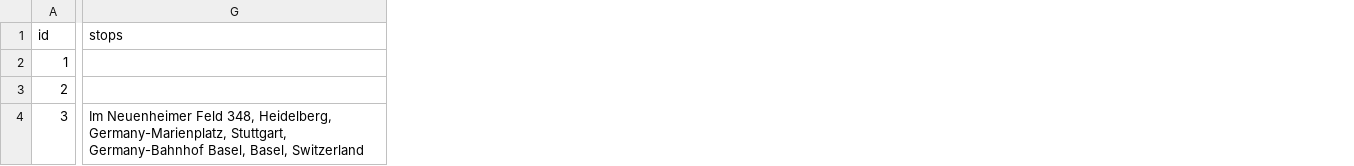
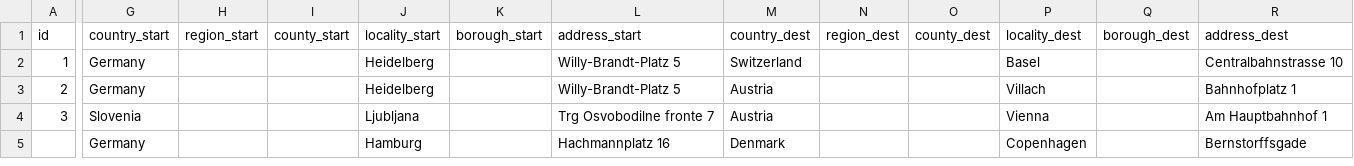
Before and after one commit to pledge4future/co2calculator, a CSV file: data/test_data_users/business_trips_car.csv, drawn as a sheet; only a part is shown, gaps mark what is left out; removed rows and columns are numbered as before the commit, all else as after; rows hold the shown columns only; the diff covers the shown part only; the diff names each change by its address in the sheet, - before the commit and + after, or states it on an @@ line.

```diff
--- a/data/test_data_users/business_trips_car.csv
+++ b/data/test_data_users/business_trips_car.csv
-column G (stops), row 4: Im Neuenheimer Feld 348, Heidelberg, Germany-Marienplatz, Stuttgart, Germany-Bahnhof Basel, Basel, Switzerland
+column G (country_start), rows 2-4: Germany | Germany | Slovenia
+column H (region_start), empty
+column I (county_start), empty
+column J (locality_start), rows 2-4: Heidelberg | Heidelberg | Ljubljana
+column K (borough_start), empty
+column L (address_start), rows 2-4: Willy-Brandt-Platz 5 | Willy-Brandt-Platz 5 | Trg Osvobodilne fronte 7
+column M (country_dest), rows 2-4: Switzerland | Austria | Austria
+column N (region_dest), empty
+column O (county_dest), empty
+column P (locality_dest), rows 2-4: Basel | Villach | Vienna
+column Q (borough_dest), empty
+column R (address_dest), rows 2-4: Centralbahnstrasse 10 | Bahnhofplatz 1 | Am Hauptbahnhof 1
+row 5:  | Germany |  |  | Hamburg |  | Hachmannplatz 16 | Denmark |  |  | Copenhagen |  | Bernstorffsgade
```
Also changed, not shown: 1 removed column elsewhere in this file, data/test_data_users/business_trips_bus.csv, 7 other files.
